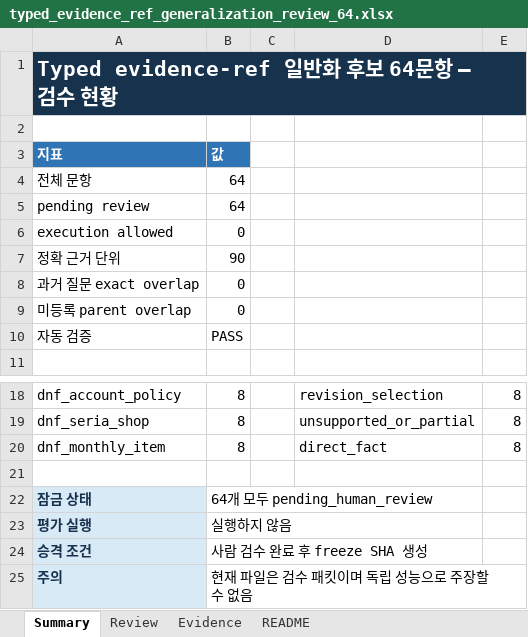
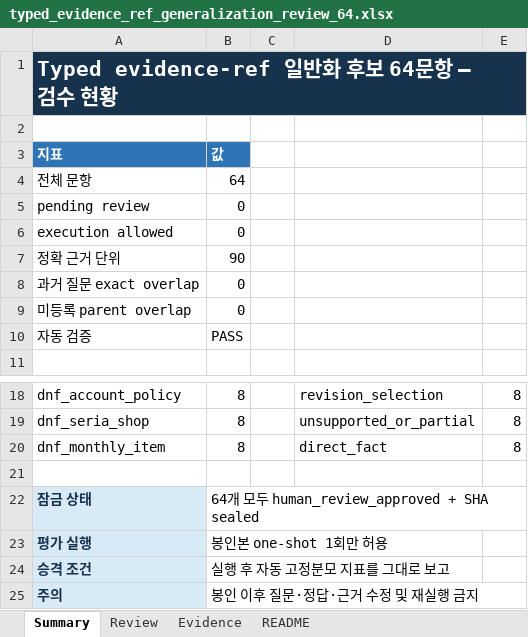
Before and after one commit to kimtaehoon1107-gif/dnf-domain-qa-slm-rag, an Excel workbook: outputs/019f8a1b-d701-7662-81fe-3741d3277c70/typed_evidence_ref_generalization_review_64.xlsx, sheet Summary, drawn as a sheet; only a part is shown, gaps mark what is left out; values as stored, in another font and other column widths than the file's, no borders; the diff names each change by its address in the sheet, - before the commit and + after, or states it on an @@ line.

```diff
--- a/outputs/019f8a1b-d701-7662-81fe-3741d3277c70/typed_evidence_ref_generalization_review_64.xlsx (sheet Summary)
+++ b/outputs/019f8a1b-d701-7662-81fe-3741d3277c70/typed_evidence_ref_generalization_review_64.xlsx (sheet Summary)
-B5: 64
+B5: 0
-B22: 64개 모두 pending_human_review
+B22: 64개 모두 human_review_approved + SHA sealed
-B23: 실행하지 않음
+B23: 봉인본 one-shot 1회만 허용
-B24: 사람 검수 완료 후 freeze SHA 생성
+B24: 실행 후 자동 고정분모 지표를 그대로 보고
-B25: 현재 파일은 검수 패킷이며 독립 성능으로 주장할 수 없음
+B25: 봉인 이후 질문·정답·근거 수정 및 재실행 금지
```
Also changed, not shown: sheet Review, sheet README, 29 other files.
